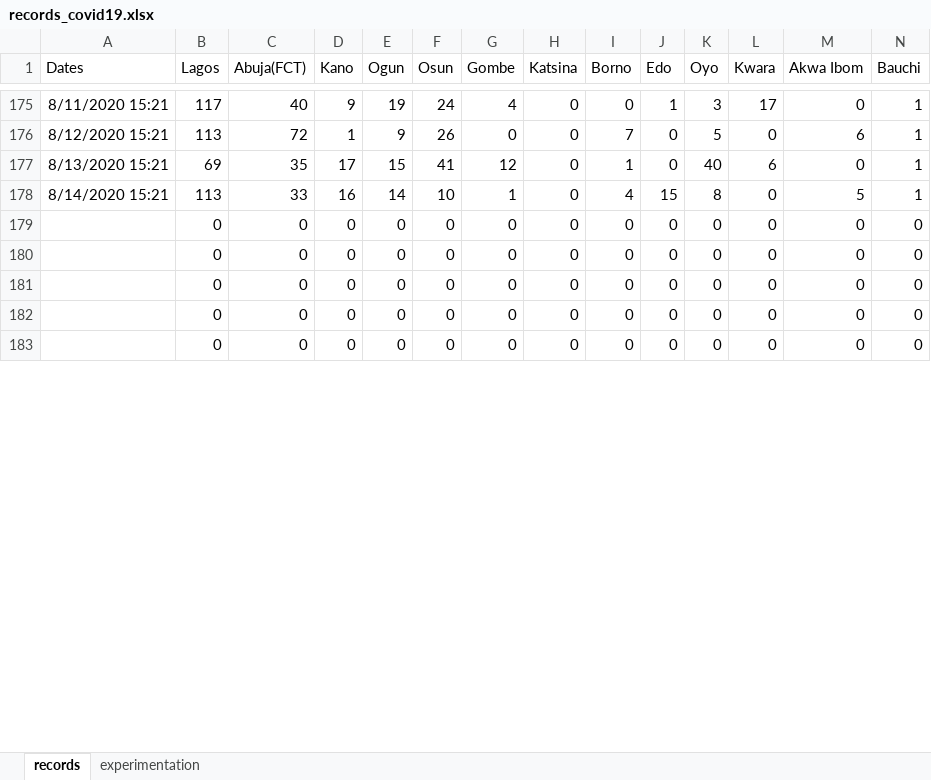
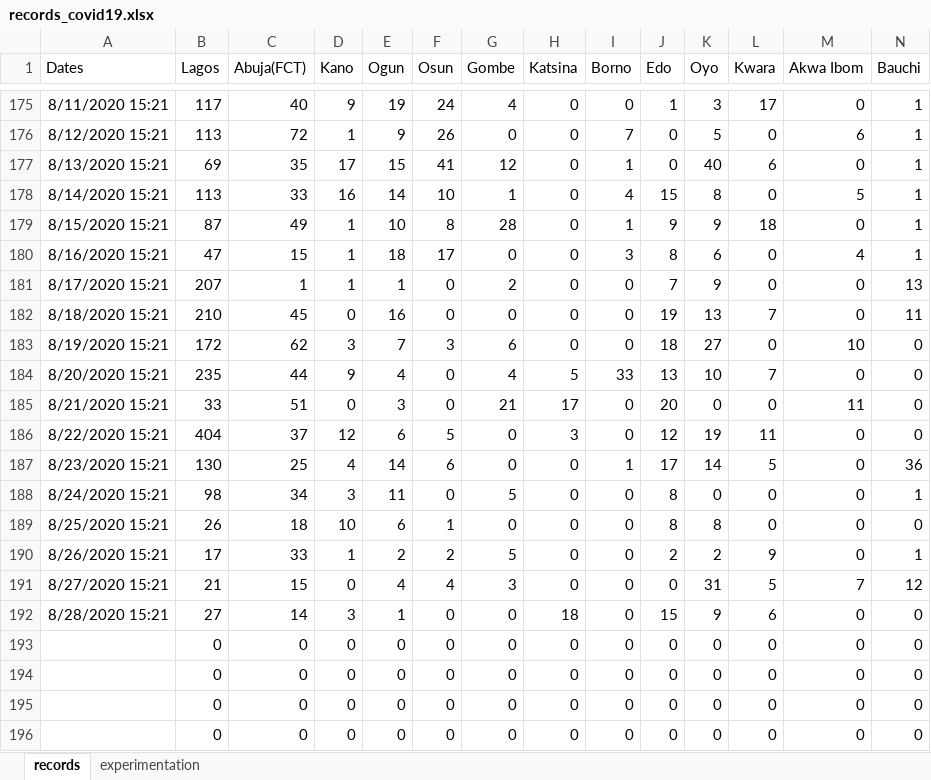
Before and after one commit to ajakaiye33/covid19Naija, an Excel workbook: covid19Naija/data/records_covid19.xlsx, sheet records, drawn as a sheet; only a part is shown, gaps mark what is left out; the shorter side is filled out with more unchanged rows; values as stored, in another font and other column widths than the file's, no borders; rows hold the shown columns only; the diff covers the shown part only; the diff names each change by its address in the sheet, - before the commit and + after, or states it on an @@ line.

Commit message:
update data

```diff
--- a/covid19Naija/data/records_covid19.xlsx (sheet records)
+++ b/covid19Naija/data/records_covid19.xlsx (sheet records)
+row 179: 8/15/2020 15:21 | 87 | 49 | 1 | 10 | 8 | 28 | 0 | 1 | 9 | 9 | 18 | 0 | 1
+row 180: 8/16/2020 15:21 | 47 | 15 | 1 | 18 | 17 | 0 | 0 | 3 | 8 | 6 | 0 | 4 | 1
+row 181: 8/17/2020 15:21 | 207 | 1 | 1 | 1 | 0 | 2 | 0 | 0 | 7 | 9 | 0 | 0 | 13
+row 182: 8/18/2020 15:21 | 210 | 45 | 0 | 16 | 0 | 0 | 0 | 0 | 19 | 13 | 7 | 0 | 11
+row 183: 8/19/2020 15:21 | 172 | 62 | 3 | 7 | 3 | 6 | 0 | 0 | 18 | 27 | 0 | 10 | 0
+row 184: 8/20/2020 15:21 | 235 | 44 | 9 | 4 | 0 | 4 | 5 | 33 | 13 | 10 | 7 | 0 | 0
+row 185: 8/21/2020 15:21 | 33 | 51 | 0 | 3 | 0 | 21 | 17 | 0 | 20 | 0 | 0 | 11 | 0
+row 186: 8/22/2020 15:21 | 404 | 37 | 12 | 6 | 5 | 0 | 3 | 0 | 12 | 19 | 11 | 0 | 0
+row 187: 8/23/2020 15:21 | 130 | 25 | 4 | 14 | 6 | 0 | 0 | 1 | 17 | 14 | 5 | 0 | 36
+row 188: 8/24/2020 15:21 | 98 | 34 | 3 | 11 | 0 | 5 | 0 | 0 | 8 | 0 | 0 | 0 | 1
+row 189: 8/25/2020 15:21 | 26 | 18 | 10 | 6 | 1 | 0 | 0 | 0 | 8 | 8 | 0 | 0 | 0
+row 190: 8/26/2020 15:21 | 17 | 33 | 1 | 2 | 2 | 5 | 0 | 0 | 2 | 2 | 9 | 0 | 1
+row 191: 8/27/2020 15:21 | 21 | 15 | 0 | 4 | 4 | 3 | 0 | 0 | 0 | 31 | 5 | 7 | 12
+row 192: 8/28/2020 15:21 | 27 | 14 | 3 | 1 | 0 | 0 | 18 | 0 | 15 | 9 | 6 | 0 | 0
```
Also changed, not shown: 13 added rows, 1 removed row and 1 edited cell elsewhere in this sheet, 6 other files.
